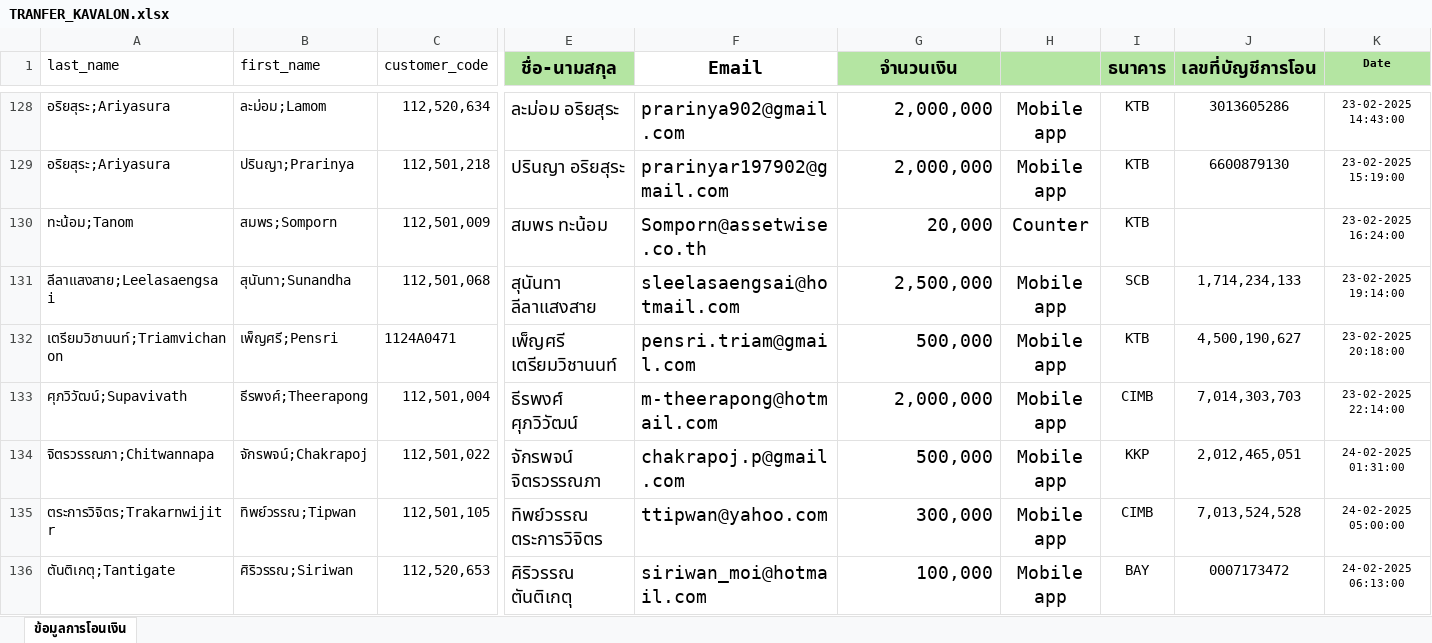
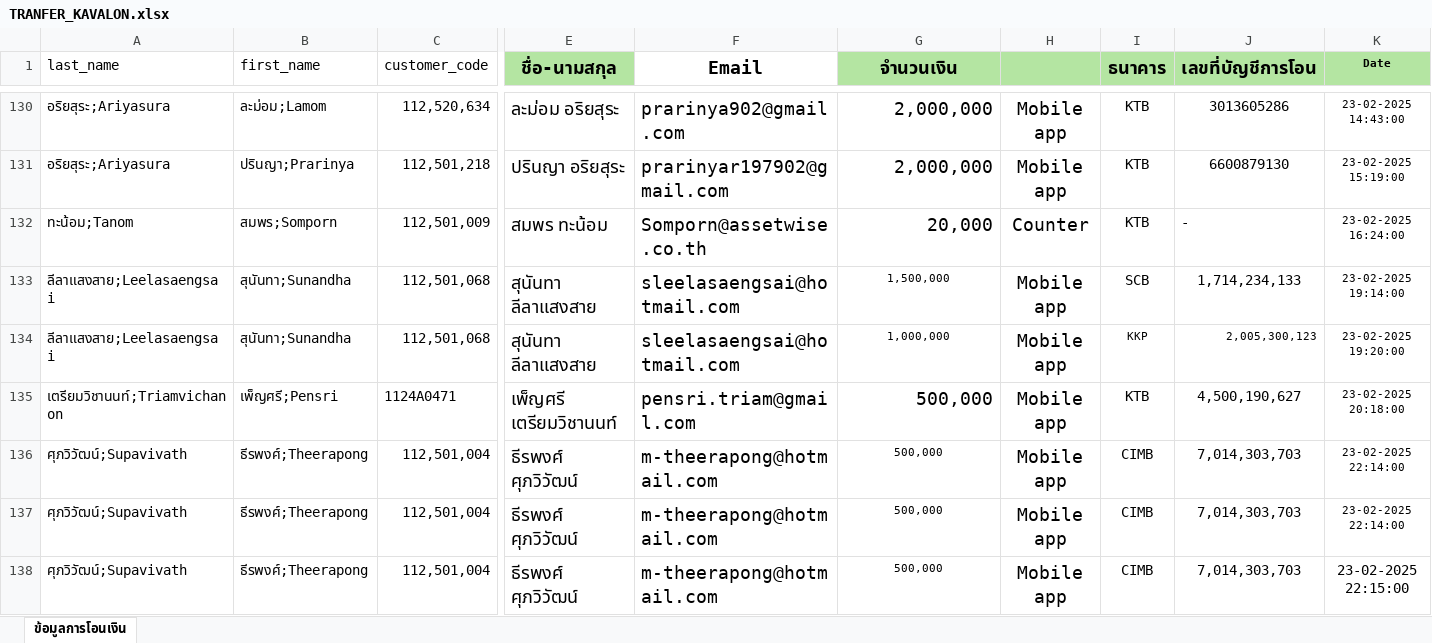
Before and after one commit to sorat-ges/DA_MAS_ICO, an Excel workbook: Example/TRANFER_KAVALON.xlsx, sheet ข้อมูลการโอนเงิน, drawn as a sheet; only a part is shown, gaps mark what is left out; the shorter side is filled out with more unchanged rows; values as stored, in another font and other column widths than the file's, no borders; addresses are those after the commit; rows hold the shown columns only; the diff covers the shown part only; the diff names each change by its address in the sheet, - before the commit and + after, or states it on an @@ line.

Commit message:
bank short name

```diff
--- a/Example/TRANFER_KAVALON.xlsx (sheet ข้อมูลการโอนเงิน)
+++ b/Example/TRANFER_KAVALON.xlsx (sheet ข้อมูลการโอนเงิน)
-J132 (เลขที่บัญชีการโอน): (empty)
+J132 (เลขที่บัญชีการโอน): -
-G133 (จำนวนเงิน): 2,500,000
+G133 (จำนวนเงิน): 1,500,000
@@ G133 text size: smaller, alignment: right → center @@
+row 134: ลีลาแสงสาย;Leelasaengsai | สุนันทา;Sunandha | 112,501,068 | สุนันทา ลีลาแสงสาย | sleelasaengsai@hotmail.com | 1,000,000 | Mobile app | KKP | 2,005,300,123 | 23-02-2025 19:20:00
-G136 (จำนวนเงิน): 2,000,000
+G136 (จำนวนเงิน): 500,000
@@ G136 text size: smaller, alignment: right → center @@
+row 137: ศุภวิวัฒน์;Supavivath | ธีรพงศ์;Theerapong | 112,501,004 | ธีรพงศ์ ศุภวิวัฒน์ | m-theerapong@hotmail.com | 500,000 | Mobile app | CIMB | 7,014,303,703 | 23-02-2025 22:14:00
+row 138: ศุภวิวัฒน์;Supavivath | ธีรพงศ์;Theerapong | 112,501,004 | ธีรพงศ์ ศุภวิวัฒน์ | m-theerapong@hotmail.com | 500,000 | Mobile app | CIMB | 7,014,303,703 | 23-02-2025 22:15:00
```
Also changed, not shown: 5 added rows, 1 removed row, 24 edited cells and cell formats elsewhere in this sheet, 4 other files.
